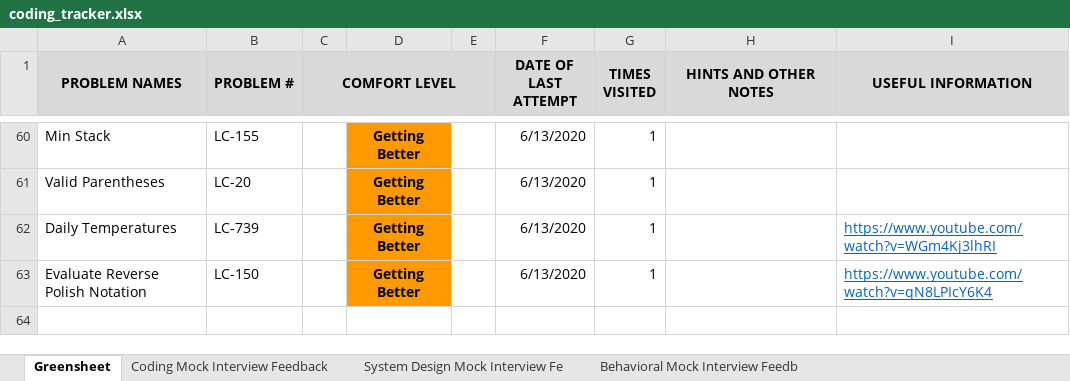
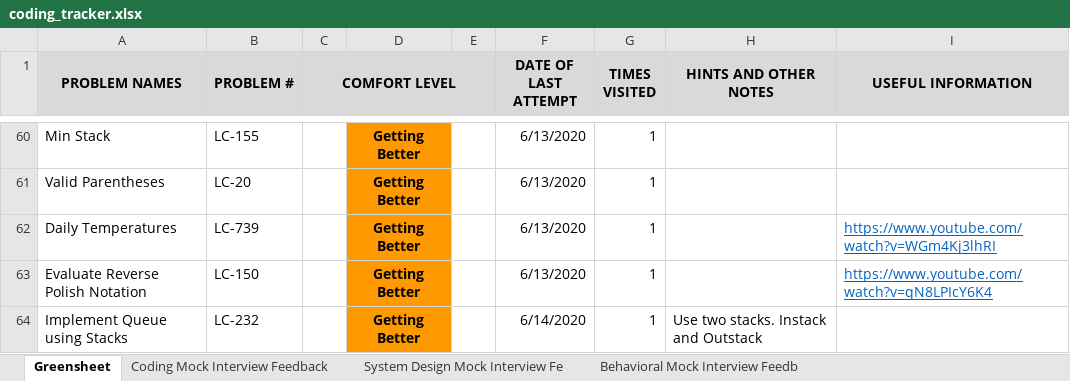
Before and after one commit to suhassrivats/Data-Structures-And-Algorithms-Implementation, an Excel workbook: coding_tracker.xlsx, sheet Greensheet, drawn as a sheet; only a part is shown, gaps mark what is left out; values as stored, in another font and other column widths than the file's, no borders; the diff names each change by its address in the sheet, - before the commit and + after, or states it on an @@ line.

```diff
--- a/coding_tracker.xlsx (sheet Greensheet)
+++ b/coding_tracker.xlsx (sheet Greensheet)
+row 64: Implement Queue using Stacks | LC-232 |  | Getting Better |  | 6/14/2020 | 1 | Use two stacks. Instack and Outstack
```
Also changed, not shown: 4 other files.
